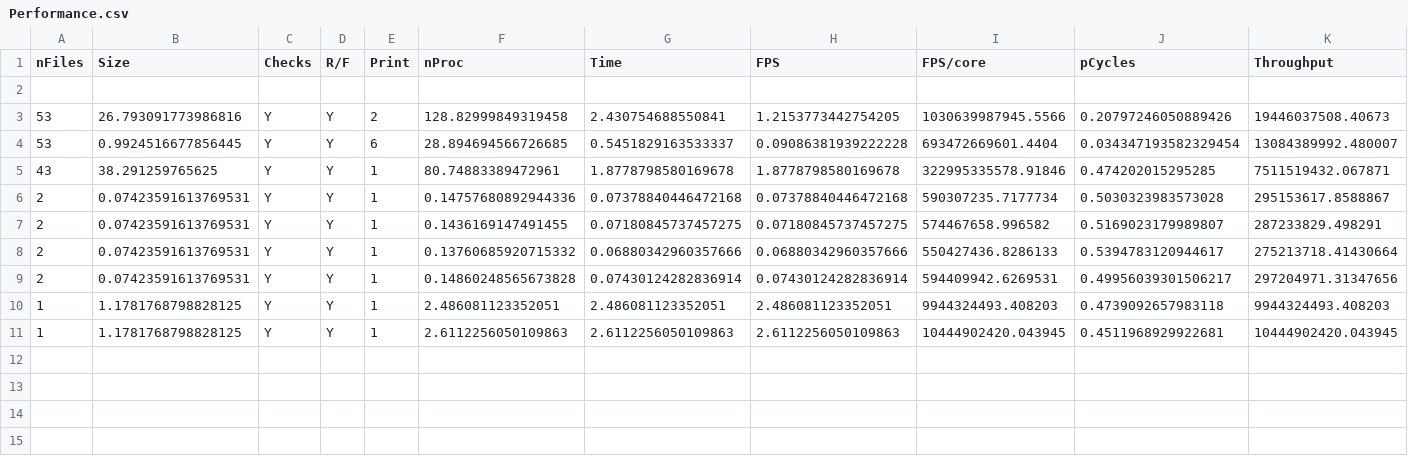
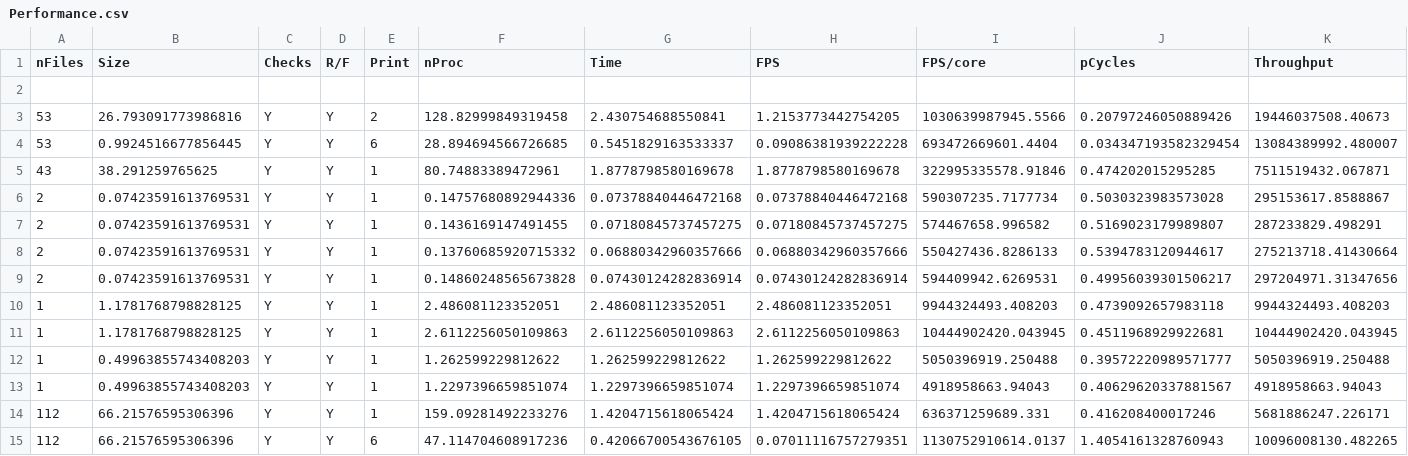
Before and after one commit to ahauryli/RDC, a CSV file: Performance/Performance.csv, drawn as a sheet; only a part is shown; rows hold the shown columns only; the diff names each change by its address in the sheet, - before the commit and + after, or states it on an @@ line.

```diff
--- a/Performance/Performance.csv
+++ b/Performance/Performance.csv
+row 12: 1 | 0.49963855743408203 | Y | Y | 1 | 1.262599229812622 | 1.262599229812622 | 1.262599229812622 | 5050396919.250488 | 0.39572220989571777 | 5050396919.250488
+row 13: 1 | 0.49963855743408203 | Y | Y | 1 | 1.2297396659851074 | 1.2297396659851074 | 1.2297396659851074 | 4918958663.94043 | 0.40629620337881567 | 4918958663.94043
+row 14: 112 | 66.21576595306396 | Y | Y | 1 | 159.09281492233276 | 1.4204715618065424 | 1.4204715618065424 | 636371259689.331 | 0.416208400017246 | 5681886247.226171
+row 15: 112 | 66.21576595306396 | Y | Y | 6 | 47.114704608917236 | 0.42066700543676105 | 0.07011116757279351 | 1130752910614.0137 | 1.4054161328760943 | 10096008130.482265
```
Also changed, not shown: 11 other files.
